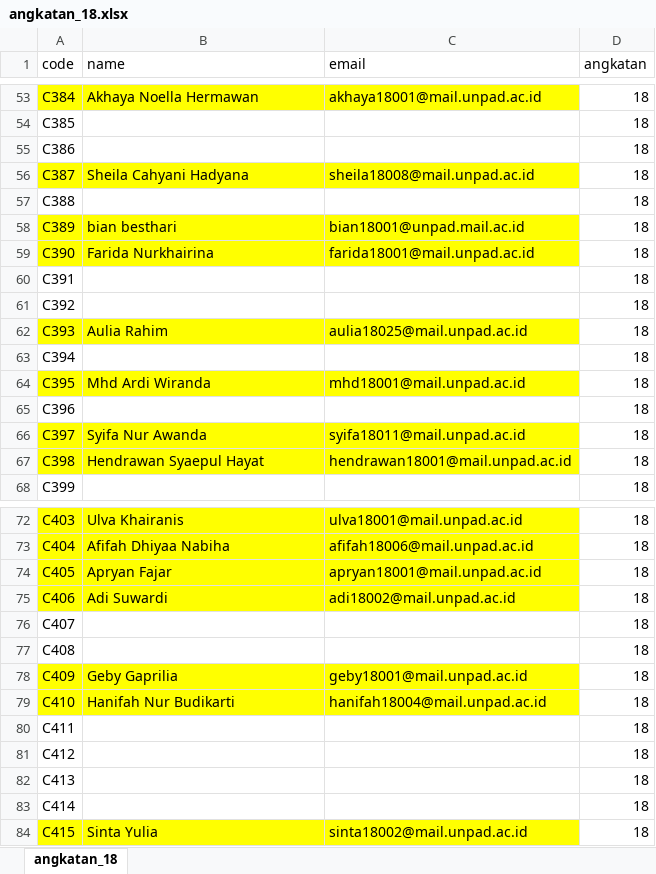
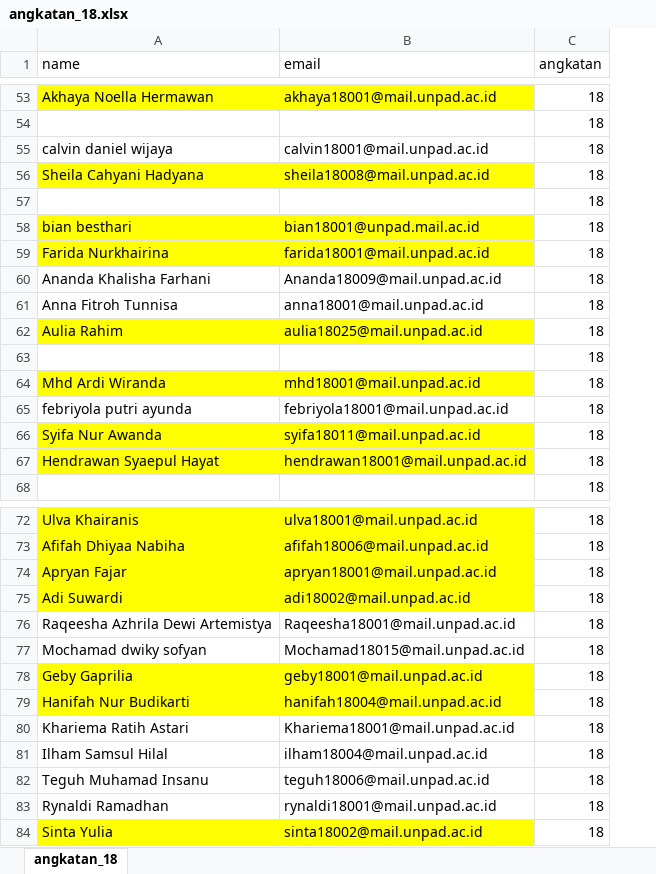
Before and after one commit to septianmalela/applicationvoting, an Excel workbook: lib/angkatan_18.xlsx, sheet angkatan_18, drawn as a sheet; only a part is shown, gaps mark what is left out; values as stored, in another font and other column widths than the file's, no borders; removed rows and columns are numbered as before the commit, all else as after; the diff covers the shown part only; the diff names each change by its address in the sheet, - before the commit and + after, or states it on an @@ line.

```diff
--- a/lib/angkatan_18.xlsx (sheet angkatan_18)
+++ b/lib/angkatan_18.xlsx (sheet angkatan_18)
-column A (code), rows 53-54: C384 | C385; rows 56-59: C387 | C388 | C389 | C390; rows 62-64: C393 | C394 | C395; rows 66-68: C397 | C398 | C399; rows 72-75: C403 | C404 | C405 | C406; rows 78-79: C409 | C410; row 84: C415
-row 55: C386 |  |  | 18
+row 55: calvin daniel wijaya | calvin18001@mail.unpad.ac.id | 18
-row 60: C391 |  |  | 18
-row 61: C392 |  |  | 18
+row 60: Ananda Khalisha Farhani | Ananda18009@mail.unpad.ac.id | 18
+row 61: Anna Fitroh Tunnisa | anna18001@mail.unpad.ac.id | 18
-row 65: C396 |  |  | 18
+row 65: febriyola putri ayunda | febriyola18001@mail.unpad.ac.id | 18
-row 76: C407 |  |  | 18
-row 77: C408 |  |  | 18
+row 76: Raqeesha Azhrila Dewi Artemistya | Raqeesha18001@mail.unpad.ac.id | 18
+row 77: Mochamad dwiky sofyan | Mochamad18015@mail.unpad.ac.id | 18
-row 80: C411 |  |  | 18
-row 81: C412 |  |  | 18
-row 82: C413 |  |  | 18
-row 83: C414 |  |  | 18
+row 80: Khariema Ratih Astari | Khariema18001@mail.unpad.ac.id | 18
+row 81: Ilham Samsul Hilal | ilham18004@mail.unpad.ac.id | 18
+row 82: Teguh Muhamad Insanu | teguh18006@mail.unpad.ac.id | 18
+row 83: Rynaldi Ramadhan | rynaldi18001@mail.unpad.ac.id | 18
```
Also changed, not shown: 4 added rows and 21 removed rows elsewhere in this sheet, lib/angkatan_17.xlsx, lib/angkatan_19.xlsx, 5 other files.
